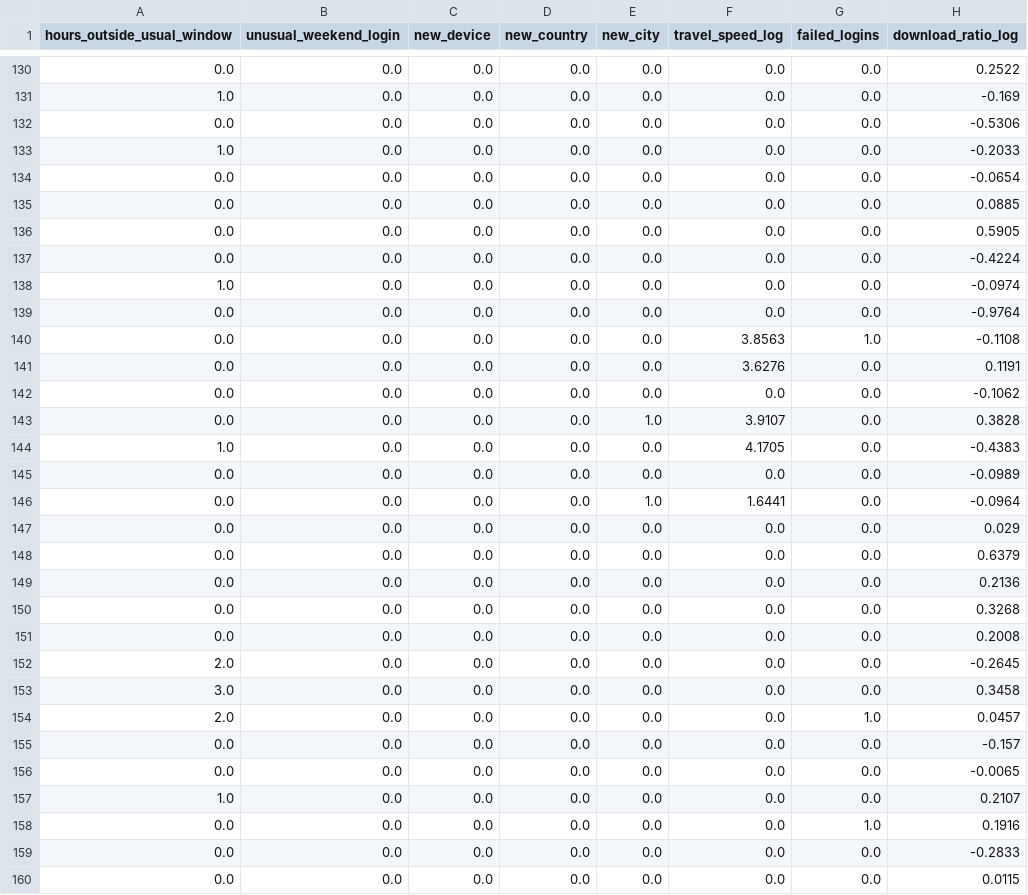
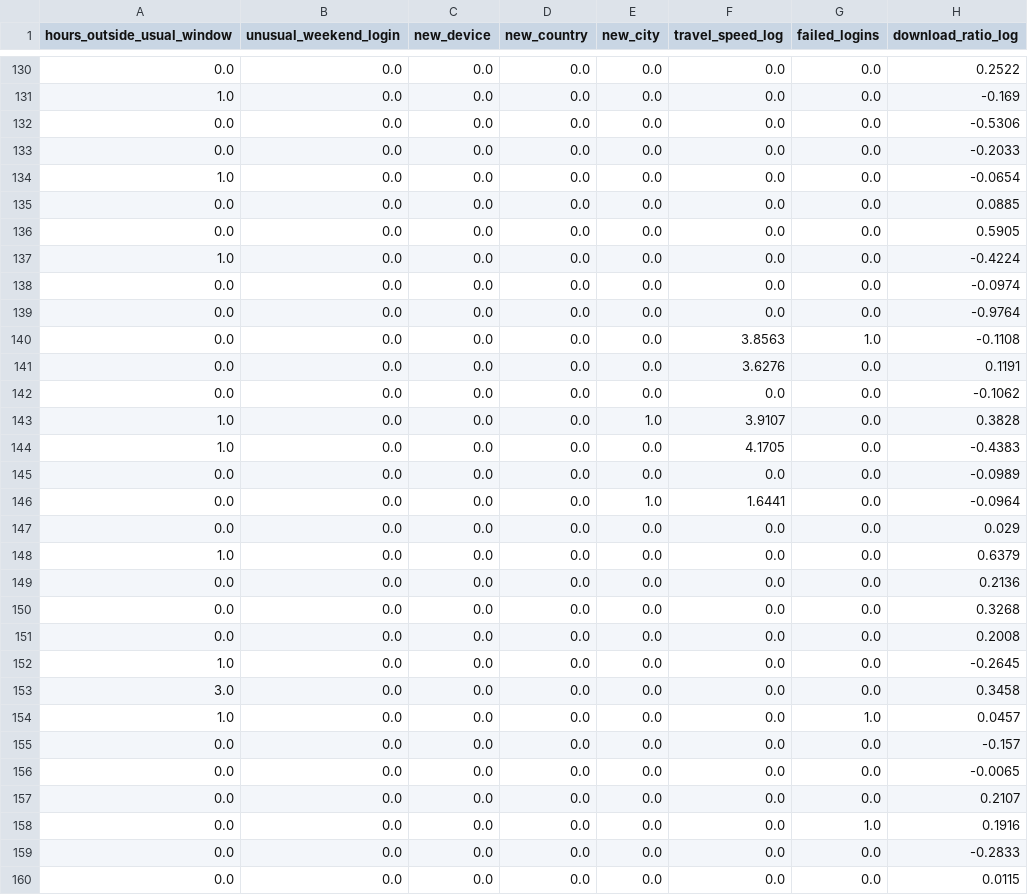
Before and after one commit to palanibharathis2026-png/SentinelAI, a CSV file: model/training_features.csv, drawn as a sheet; only a part is shown, gaps mark what is left out; the diff covers the shown part only; the diff names each change by its address in the sheet, - before the commit and + after, or states it on an @@ line.

```diff
--- a/model/training_features.csv
+++ b/model/training_features.csv
-A133 (hours_outside_usual_window): 1.0
+A133 (hours_outside_usual_window): 0.0
-A134 (hours_outside_usual_window): 0.0
+A134 (hours_outside_usual_window): 1.0
-A137 (hours_outside_usual_window): 0.0
+A137 (hours_outside_usual_window): 1.0
-A138 (hours_outside_usual_window): 1.0
+A138 (hours_outside_usual_window): 0.0
-A143 (hours_outside_usual_window): 0.0
+A143 (hours_outside_usual_window): 1.0
-A148 (hours_outside_usual_window): 0.0
+A148 (hours_outside_usual_window): 1.0
-A152 (hours_outside_usual_window): 2.0
+A152 (hours_outside_usual_window): 1.0
-A154 (hours_outside_usual_window): 2.0
+A154 (hours_outside_usual_window): 1.0
-A157 (hours_outside_usual_window): 1.0
+A157 (hours_outside_usual_window): 0.0
```
Also changed, not shown: 51 edited cells elsewhere in this file, model/feature_statistics.csv, 18 other files.
